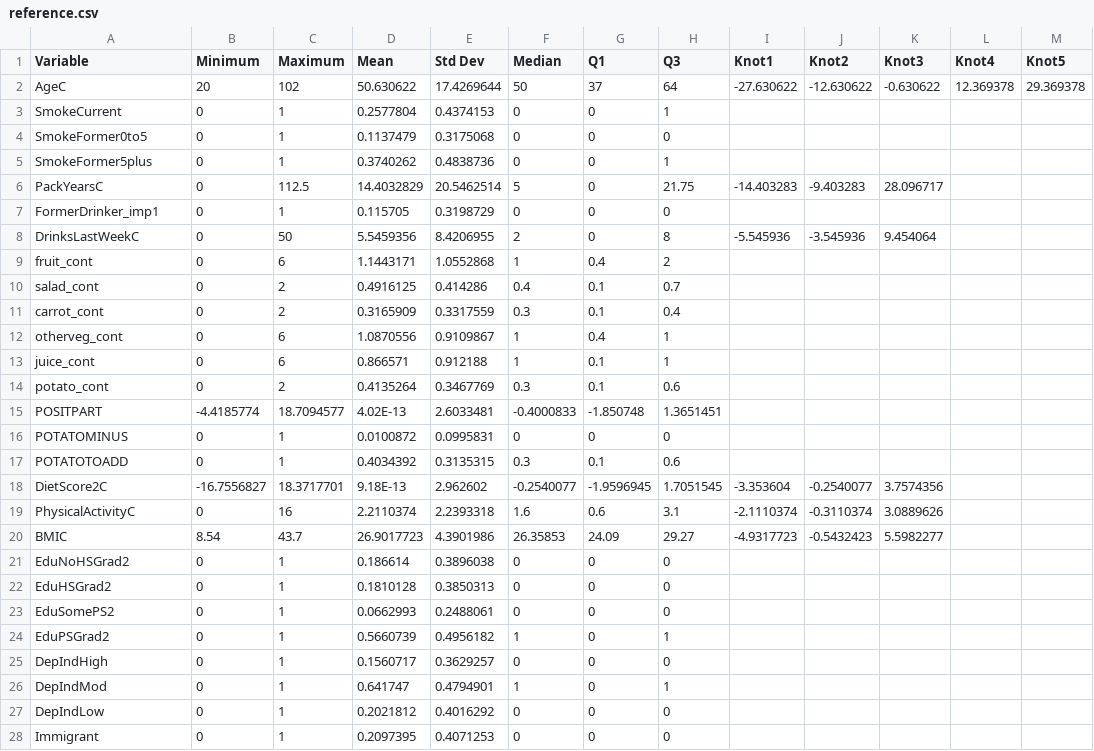
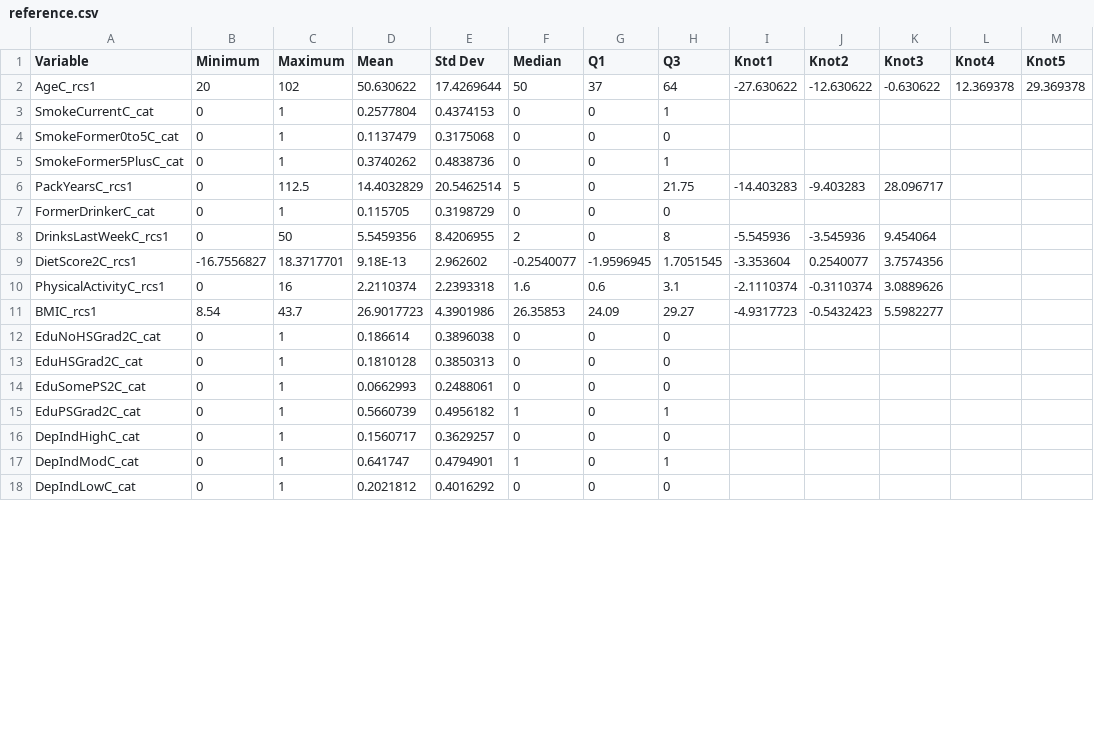
Before and after one commit to asifriazminhas/pbl-calculator-engine-assets, a CSV file: MPoRTv2/male/reference.csv, drawn as a sheet; only a part is shown; the diff covers the shown part only.

```diff
--- a/MPoRTv2/male/reference.csv
+++ b/MPoRTv2/male/reference.csv
@@ -1,28 +1,18 @@
 Variable,Minimum,Maximum,Mean,Std Dev,Median,Q1,Q3,Knot1,Knot2,Knot3,Knot4,Knot5
-AgeC,20,102,50.630622,17.4269644,50,37,64,-27.630622,-12.630622,-0.630622,12.369378,29.369378
-SmokeCurrent,0,1,0.2577804,0.4374153,0,0,1,,,,,
-SmokeFormer0to5,0,1,0.1137479,0.3175068,0,0,0,,,,,
-SmokeFormer5plus,0,1,0.3740262,0.4838736,0,0,1,,,,,
-PackYearsC,0,112.5,14.4032829,20.5462514,5,0,21.75,-14.403283,-9.403283,28.096717,,
-FormerDrinker_imp1,0,1,0.115705,0.3198729,0,0,0,,,,,
-DrinksLastWeekC,0,50,5.5459356,8.4206955,2,0,8,-5.545936,-3.545936,9.454064,,
-fruit_cont,0,6,1.1443171,1.0552868,1,0.4,2,,,,,
-salad_cont,0,2,0.4916125,0.414286,0.4,0.1,0.7,,,,,
-carrot_cont,0,2,0.3165909,0.3317559,0.3,0.1,0.4,,,,,
-otherveg_cont,0,6,1.0870556,0.9109867,1,0.4,1,,,,,
-juice_cont,0,6,0.866571,0.912188,1,0.1,1,,,,,
-potato_cont,0,2,0.4135264,0.3467769,0.3,0.1,0.6,,,,,
-POSITPART,-4.4185774,18.7094577,4.02E-13,2.6033481,-0.4000833,-1.850748,1.3651451,,,,,
-POTATOMINUS,0,1,0.0100872,0.0995831,0,0,0,,,,,
-POTATOTOADD,0,1,0.4034392,0.3135315,0.3,0.1,0.6,,,,,
-DietScore2C,-16.7556827,18.3717701,9.18E-13,2.962602,-0.2540077,-1.9596945,1.7051545,-3.353604,-0.2540077,3.7574356,,
-PhysicalActivityC,0,16,2.2110374,2.2393318,1.6,0.6,3.1,-2.1110374,-0.3110374,3.0889626,,
-BMIC,8.54,43.7,26.9017723,4.3901986,26.35853,24.09,29.27,-4.9317723,-0.5432423,5.5982277,,
-EduNoHSGrad2,0,1,0.186614,0.3896038,0,0,0,,,,,
-EduHSGrad2,0,1,0.1810128,0.3850313,0,0,0,,,,,
-EduSomePS2,0,1,0.0662993,0.2488061,0,0,0,,,,,
-EduPSGrad2,0,1,0.5660739,0.4956182,1,0,1,,,,,
-DepIndHigh,0,1,0.1560717,0.3629257,0,0,0,,,,,
-DepIndMod,0,1,0.641747,0.4794901,1,0,1,,,,,
-DepIndLow,0,1,0.2021812,0.4016292,0,0,0,,,,,
-Immigrant,0,1,0.2097395,0.4071253,0,0,0,,,,,
+AgeC_rcs1,20,102,50.630622,17.4269644,50,37,64,-27.630622,-12.630622,-0.630622,12.369378,29.369378
+SmokeCurrentC_cat,0,1,0.2577804,0.4374153,0,0,1,,,,,
+SmokeFormer0to5C_cat,0,1,0.1137479,0.3175068,0,0,0,,,,,
+SmokeFormer5PlusC_cat,0,1,0.3740262,0.4838736,0,0,1,,,,,
+PackYearsC_rcs1,0,112.5,14.4032829,20.5462514,5,0,21.75,-14.403283,-9.403283,28.096717,,
+FormerDrinkerC_cat,0,1,0.115705,0.3198729,0,0,0,,,,,
+DrinksLastWeekC_rcs1,0,50,5.5459356,8.4206955,2,0,8,-5.545936,-3.545936,9.454064,,
+DietScore2C_rcs1,-16.7556827,18.3717701,9.18E-13,2.962602,-0.2540077,-1.9596945,1.7051545,-3.353604,0.2540077,3.7574356,,
+PhysicalActivityC_rcs1,0,16,2.2110374,2.2393318,1.6,0.6,3.1,-2.1110374,-0.3110374,3.0889626,,
+BMIC_rcs1,8.54,43.7,26.9017723,4.3901986,26.35853,24.09,29.27,-4.9317723,-0.5432423,5.5982277,,
+EduNoHSGrad2C_cat,0,1,0.186614,0.3896038,0,0,0,,,,,
+EduHSGrad2C_cat,0,1,0.1810128,0.3850313,0,0,0,,,,,
+EduSomePS2C_cat,0,1,0.0662993,0.2488061,0,0,0,,,,,
+EduPSGrad2C_cat,0,1,0.5660739,0.4956182,1,0,1,,,,,
+DepIndHighC_cat,0,1,0.1560717,0.3629257,0,0,0,,,,,
+DepIndModC_cat,0,1,0.641747,0.4794901,1,0,1,,,,,
+DepIndLowC_cat,0,1,0.2021812,0.4016292,0,0,0,,,,,
```
Also changed, not shown: 16 edited cells elsewhere in this file, MPoRTv2/female/reference.csv, 24 other files.
